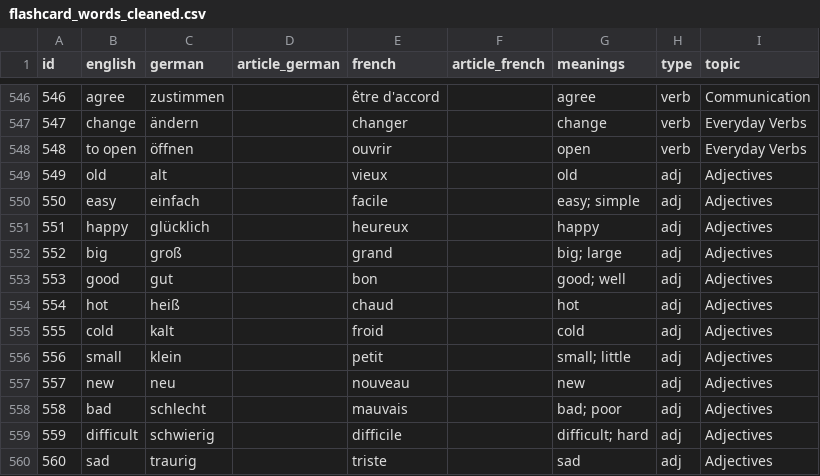
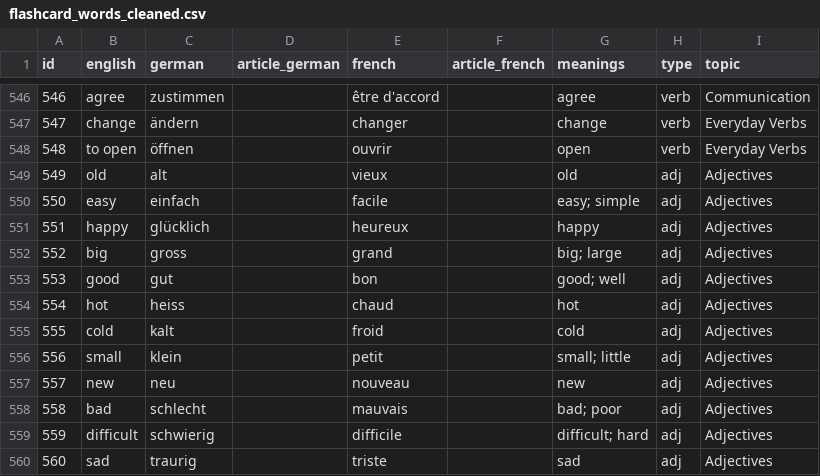
Before and after one commit to Group-2-Website/Learning_website, a CSV file: Database/csv/flashcard_words_cleaned.csv, drawn as a sheet; only a part is shown, gaps mark what is left out.

```diff
--- a/Database/csv/flashcard_words_cleaned.csv
+++ b/Database/csv/flashcard_words_cleaned.csv
@@ -551,5 +551,5 @@ id,english,german,article_german,french,article_french,meanings,type,topic
 551,happy,glücklich,,heureux,,happy,adj,Adjectives
-552,big,groß,,grand,,big; large,adj,Adjectives
+552,big,gross,,grand,,big; large,adj,Adjectives
 553,good,gut,,bon,,good; well,adj,Adjectives
-554,hot,heiß,,chaud,,hot,adj,Adjectives
+554,hot,heiss,,chaud,,hot,adj,Adjectives
 555,cold,kalt,,froid,,cold,adj,Adjectives
```
Also changed, not shown: 24 other files.
